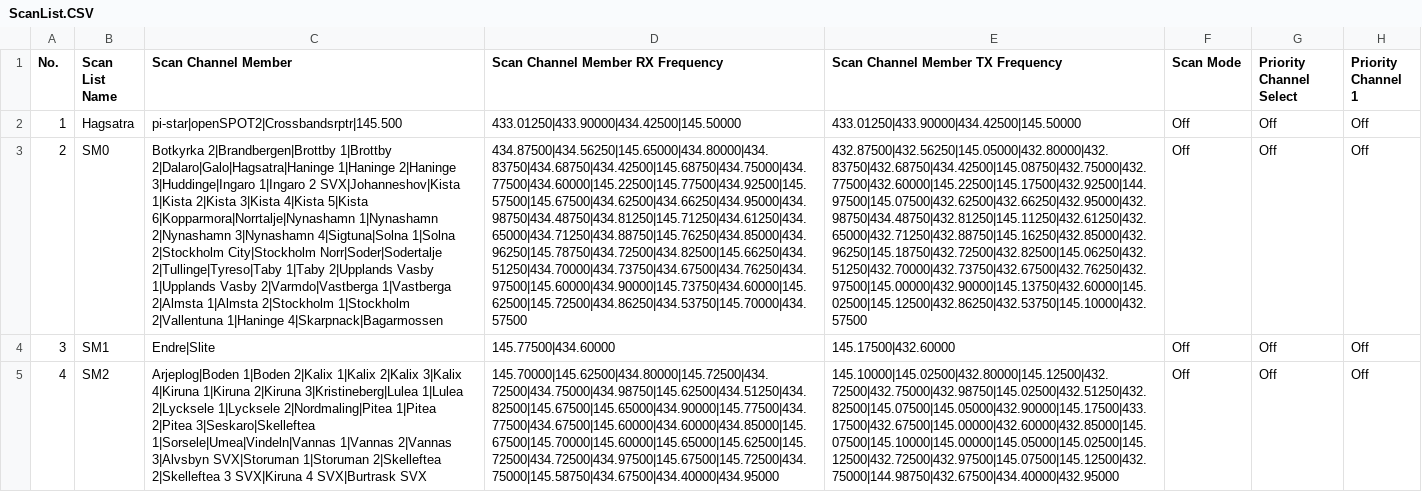
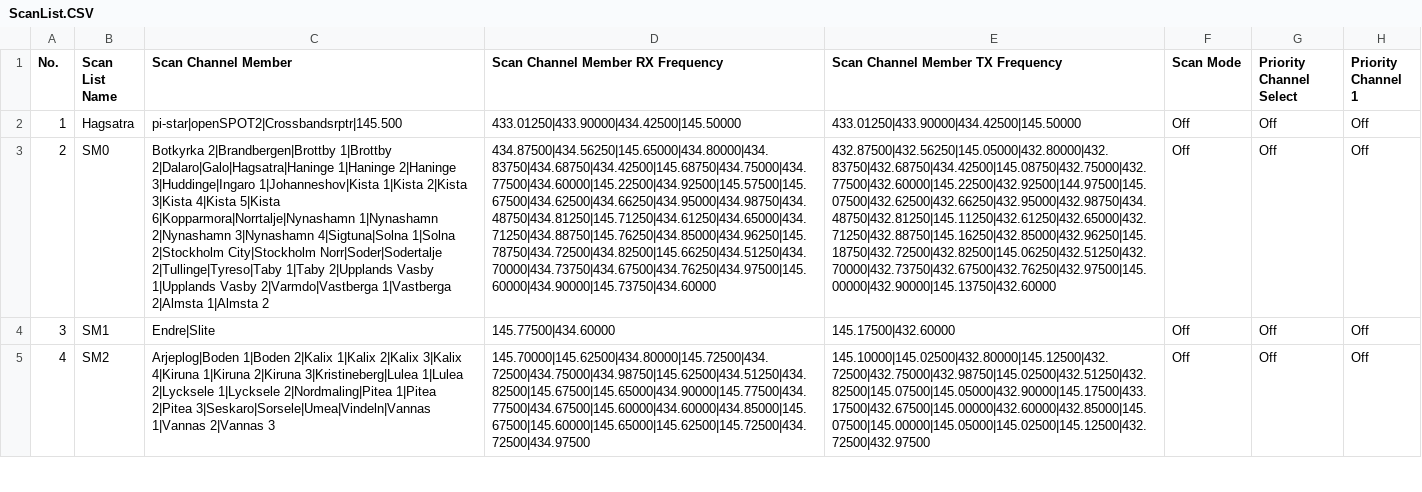
Before and after one commit to sm0rgm/at-d878uv, a CSV file: ScanList.CSV, drawn as a sheet; only a part is shown; the diff covers the shown part only; the diff names each change by its address in the sheet, - before the commit and + after, or states it on an @@ line.

Commit message:
Uppdaterad t o m SM3

```diff
--- a/ScanList.CSV
+++ b/ScanList.CSV
-C3 (Scan Channel Member): …2|Haninge 3|Huddinge|Ingaro 1|Ingaro 2 SVX|Johanneshov|Kista 1|Kista 2|Kista 3|Kista 4|Kista 5|Kista 6|Kopparmora|Norrtalje|Nynashamn 1|Nynashamn 2|Nynashamn 3|Nynashamn 4|Sigtuna|Solna 1|Solna 2|Stockholm City|Stockholm Norr|Soder|Sodertalje 2|Tullinge|Tyreso|Taby 1|Taby 2|Upplands Vasby 1|Upplands Vasby 2|Varmdo|Vastberga 1|Vastberga 2|Almsta 1|Almsta 2|Stockholm 1|Stockholm 2|Vallentuna 1|Haninge 4|Skarpnack|Bagarmossen
+C3 (Scan Channel Member): …2|Haninge 3|Huddinge|Ingaro 1|Johanneshov|Kista 1|Kista 2|Kista 3|Kista 4|Kista 5|Kista 6|Kopparmora|Norrtalje|Nynashamn 1|Nynashamn 2|Nynashamn 3|Nynashamn 4|Sigtuna|Solna 1|Solna 2|Stockholm City|Stockholm Norr|Soder|Sodertalje 2|Tullinge|Tyreso|Taby 1|Taby 2|Upplands Vasby 1|Upplands Vasby 2|Varmdo|Vastberga 1|Vastberga 2|Almsta 1|Almsta 2
-D3 (Scan Channel Member RX Frequency): 434.87500|434.56250|145.65000|434.80000|434.83750|434.68750|434.42500|145.68750|434.75000|434.77500|434.60000|145.22500|145.77500|434.92500|145.57500|145.67500|434.62500|434.66250|434.95000|434.98750|434.48750|434.81250|145.71250|434.61250|434.65000|434.71250|434.88750|145.76250|434.85000|434.96250|145.78750|434.72500|434.82500|145.66250|434.51250|434.70000|434.73750|434.67500|434.76250|434.97500|145.60000|434.90000|145.73750|434.60000|145.62500|145.72500|434.86250|434.53750|145.70000|434.57500
+D3 (Scan Channel Member RX Frequency): 434.87500|434.56250|145.65000|434.80000|434.83750|434.68750|434.42500|145.68750|434.75000|434.77500|434.60000|145.22500|434.92500|145.57500|145.67500|434.62500|434.66250|434.95000|434.98750|434.48750|434.81250|145.71250|434.61250|434.65000|434.71250|434.88750|145.76250|434.85000|434.96250|145.78750|434.72500|434.82500|145.66250|434.51250|434.70000|434.73750|434.67500|434.76250|434.97500|145.60000|434.90000|145.73750|434.60000
-E3 (Scan Channel Member TX Frequency): 432.87500|432.56250|145.05000|432.80000|432.83750|432.68750|434.42500|145.08750|432.75000|432.77500|432.60000|145.22500|145.17500|432.92500|144.97500|145.07500|432.62500|432.66250|432.95000|432.98750|434.48750|432.81250|145.11250|432.61250|432.65000|432.71250|432.88750|145.16250|432.85000|432.96250|145.18750|432.72500|432.82500|145.06250|432.51250|432.70000|432.73750|432.67500|432.76250|432.97500|145.00000|432.90000|145.13750|432.60000|145.02500|145.12500|432.86250|432.53750|145.10000|432.57500
+E3 (Scan Channel Member TX Frequency): 432.87500|432.56250|145.05000|432.80000|432.83750|432.68750|434.42500|145.08750|432.75000|432.77500|432.60000|145.22500|432.92500|144.97500|145.07500|432.62500|432.66250|432.95000|432.98750|434.48750|432.81250|145.11250|432.61250|432.65000|432.71250|432.88750|145.16250|432.85000|432.96250|145.18750|432.72500|432.82500|145.06250|432.51250|432.70000|432.73750|432.67500|432.76250|432.97500|145.00000|432.90000|145.13750|432.60000
-C5 (Scan Channel Member): …1|Pitea 2|Pitea 3|Seskaro|Skelleftea 1|Sorsele|Umea|Vindeln|Vannas 1|Vannas 2|Vannas 3|Alvsbyn SVX|Storuman 1|Storuman 2|Skelleftea 2|Skelleftea 3 SVX|Kiruna 4 SVX|Burtrask SVX
+C5 (Scan Channel Member): …1|Pitea 2|Pitea 3|Seskaro|Sorsele|Umea|Vindeln|Vannas 1|Vannas 2|Vannas 3
-D5 (Scan Channel Member RX Frequency): 145.70000|145.62500|434.80000|145.72500|434.72500|434.75000|434.98750|145.62500|434.51250|434.82500|145.67500|145.65000|434.90000|145.77500|434.77500|434.67500|145.60000|434.60000|434.85000|145.67500|145.70000|145.60000|145.65000|145.62500|145.72500|434.72500|434.97500|145.67500|145.72500|434.75000|145.58750|434.67500|434.40000|434.95000
+D5 (Scan Channel Member RX Frequency): 145.70000|145.62500|434.80000|145.72500|434.72500|434.75000|434.98750|145.62500|434.51250|434.82500|145.67500|145.65000|434.90000|145.77500|434.77500|434.67500|145.60000|434.60000|434.85000|145.67500|145.60000|145.65000|145.62500|145.72500|434.72500|434.97500
-E5 (Scan Channel Member TX Frequency): 145.10000|145.02500|432.80000|145.12500|432.72500|432.75000|432.98750|145.02500|432.51250|432.82500|145.07500|145.05000|432.90000|145.17500|433.17500|432.67500|145.00000|432.60000|432.85000|145.07500|145.10000|145.00000|145.05000|145.02500|145.12500|432.72500|432.97500|145.07500|145.12500|432.75000|144.98750|432.67500|434.40000|432.95000
+E5 (Scan Channel Member TX Frequency): 145.10000|145.02500|432.80000|145.12500|432.72500|432.75000|432.98750|145.02500|432.51250|432.82500|145.07500|145.05000|432.90000|145.17500|433.17500|432.67500|145.00000|432.60000|432.85000|145.07500|145.00000|145.05000|145.02500|145.12500|432.72500|432.97500
```
Also changed, not shown: 6 edited cells elsewhere in this file.
